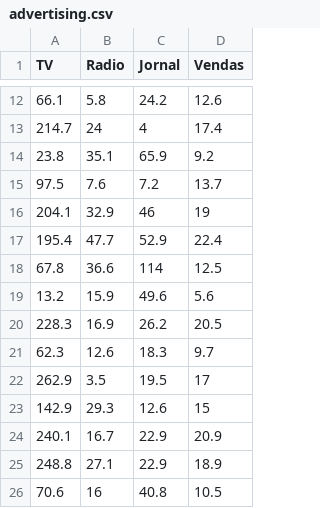
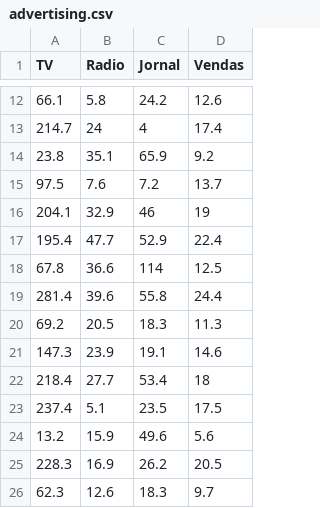
Before and after one commit to isaiasfelipe01/intensivao_de_python, a CSV file: aula_4/advertising.csv, drawn as a sheet; only a part is shown, gaps mark what is left out; the shorter side is filled out with more unchanged rows; the diff names each change by its address in the sheet, - before the commit and + after, or states it on an @@ line.

Commit message:
Update advertising.csv

```diff
--- a/aula_4/advertising.csv
+++ b/aula_4/advertising.csv
+row 19: 281.4 | 39.6 | 55.8 | 24.4
+row 20: 69.2 | 20.5 | 18.3 | 11.3
+row 21: 147.3 | 23.9 | 19.1 | 14.6
+row 22: 218.4 | 27.7 | 53.4 | 18
+row 23: 237.4 | 5.1 | 23.5 | 17.5
```
